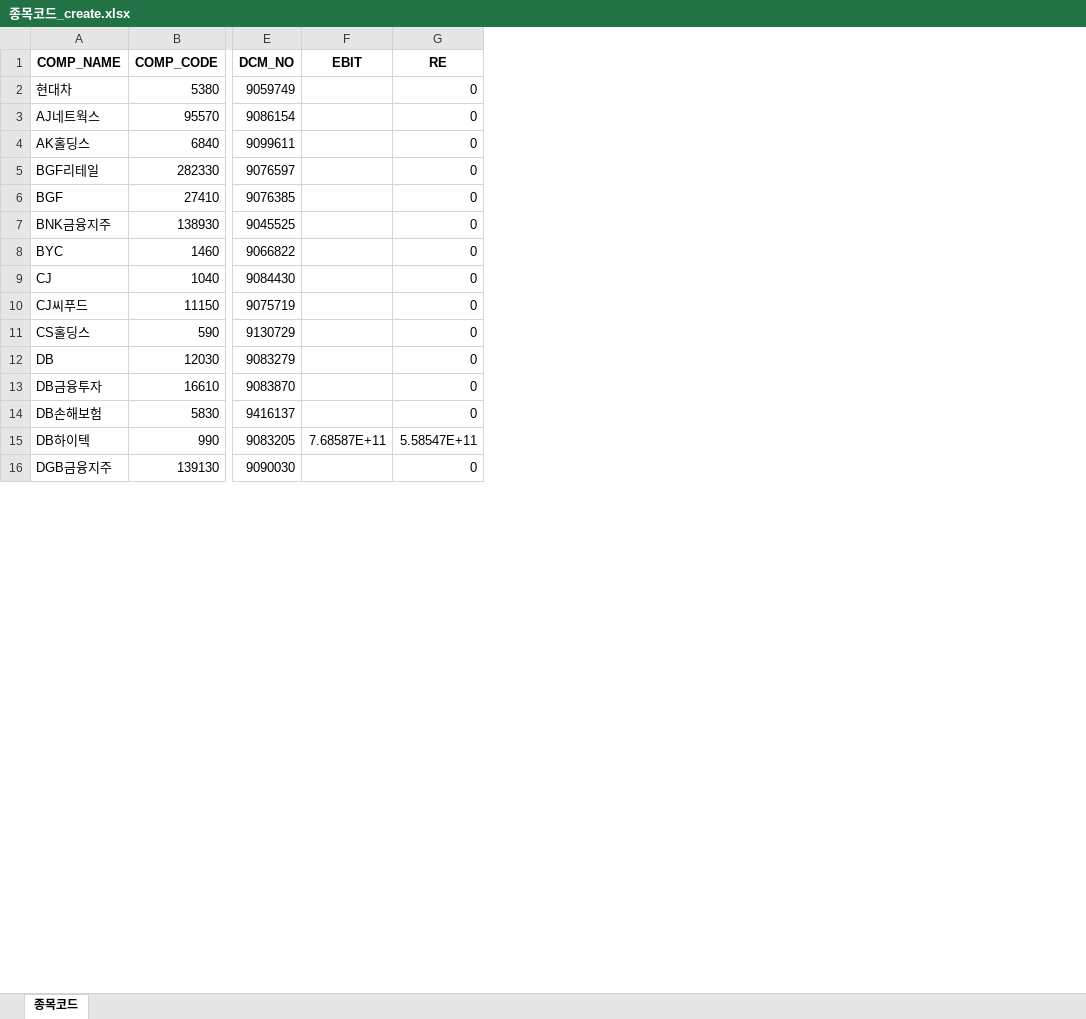
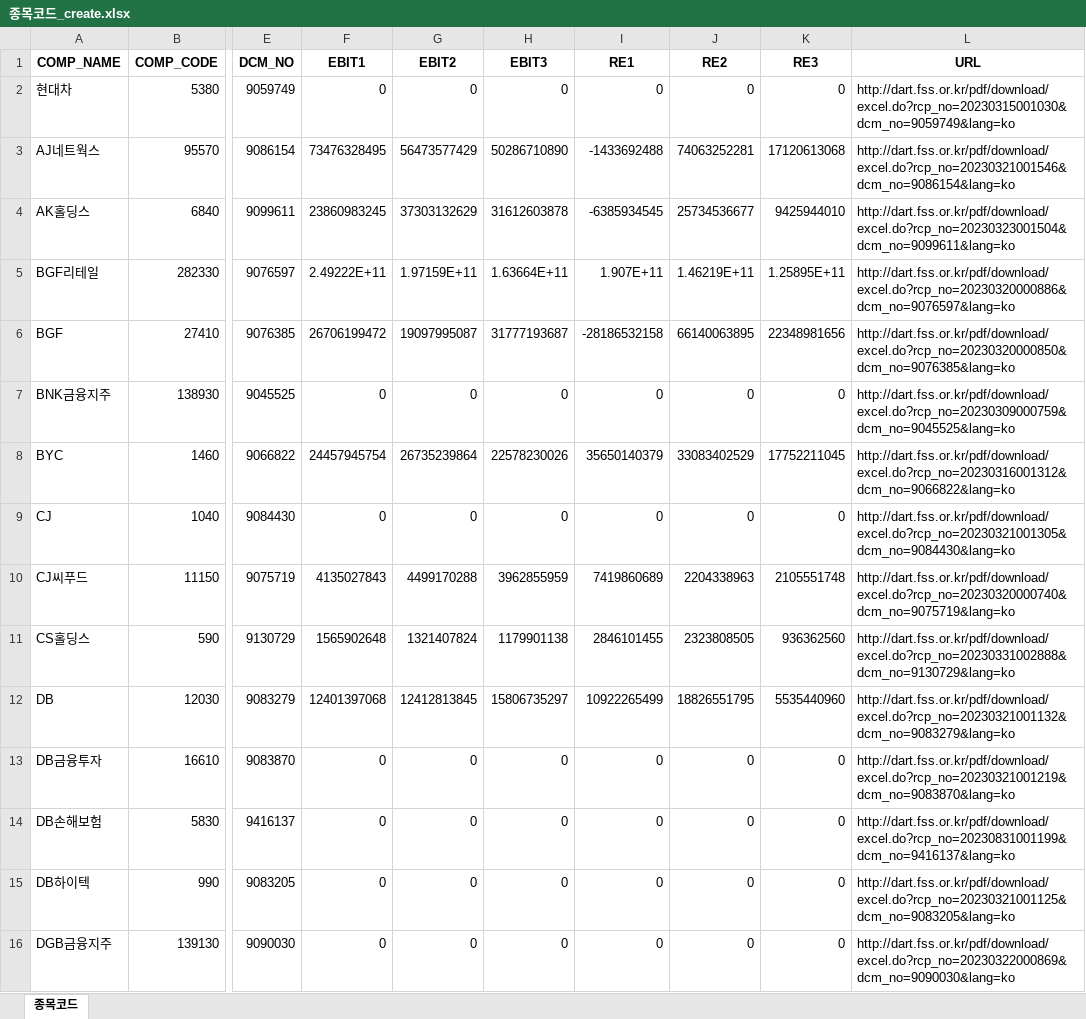
Before and after one commit to Raphael-Yoon/TAX, an Excel workbook: 종목코드_create.xlsx, sheet 종목코드, drawn as a sheet; only a part is shown, gaps mark what is left out; values as stored, in another font and other column widths than the file's, no borders; removed rows and columns are numbered as before the commit, all else as after; the diff covers the shown part only; the diff names each change by its address in the sheet, - before the commit and + after, or states it on an @@ line.

```diff
--- a/종목코드_create.xlsx (sheet 종목코드)
+++ b/종목코드_create.xlsx (sheet 종목코드)
-column F (EBIT), row 15: 7.68587E+11
+column F (EBIT1), rows 2-16: 0 | 73476328495 | 23860983245 | 2.49222E+11 | 26706199472 | 0 | 24457945754 | 0 | 4135027843 | 1565902648 | 12401397068 | 0 | 0 | 0 | 0
+column H (EBIT3), rows 2-16: 0 | 50286710890 | 31612603878 | 1.63664E+11 | 31777193687 | 0 | 22578230026 | 0 | 3962855959 | 1179901138 | 15806735297 | 0 | 0 | 0 | 0
+column I (RE1), rows 2-16: 0 | -1433692488 | -6385934545 | 1.907E+11 | -28186532158 | 0 | 35650140379 | 0 | 7419860689 | 2846101455 | 10922265499 | 0 | 0 | 0 | 0
+column J (RE2), rows 2-16: 0 | 74063252281 | 25734536677 | 1.46219E+11 | 66140063895 | 0 | 33083402529 | 0 | 2204338963 | 2323808505 | 18826551795 | 0 | 0 | 0 | 0
+column K (RE3), rows 2-16: 0 | 17120613068 | 9425944010 | 1.25895E+11 | 22348981656 | 0 | 17752211045 | 0 | 2105551748 | 936362560 | 5535440960 | 0 | 0 | 0 | 0
+column L (URL), rows 2-16: http://dart.fss.or.kr/pdf/download/excel.do?rcp_no=20230315001030&dcm_no=9059749&lang=ko | http://dart.fss.or.kr/pdf/download/excel.do?rcp_no=20230321001546&dcm_no=9086154&lang=ko | http://dart.fss.or.kr/pdf/download/excel.do?rcp_no=20230323001504&dcm_no=9099611&lang=ko | http://dart.fss.or.kr/pdf/download/excel.do?rcp_no=20230320000886&dcm_no=9076597&lang=ko | http://dart.fss.or.kr/pdf/download/excel.do?rcp_no=20230320000850&dcm_no=9076385&lang=ko | http://dart.fss.or.kr/pdf/download/excel.do?rcp_no=20230309000759&dcm_no=9045525&lang=ko | http://dart.fss.or.kr/pdf/download/excel.do?rcp_no=20230316001312&dcm_no=9066822&lang=ko | http://dart.fss.or.kr/pdf/download/excel.do?rcp_no=20230321001305&dcm_no=9084430&lang=ko | http://dart.fss.or.kr/pdf/download/excel.do?rcp_no=20230320000740&dcm_no=9075719&lang=ko | http://dart.fss.or.kr/pdf/download/excel.do?rcp_no=20230331002888&dcm_no=9130729&lang=ko | http://dart.fss.or.kr/pdf/download/excel.do?rcp_no=20230321001132&dcm_no=9083279&lang=ko | http://dart.fss.or.kr/pdf/download/excel.do?rcp_no=20230321001219&dcm_no=9083870&lang=ko | http://dart.fss.or.kr/pdf/download/excel.do?rcp_no=20230831001199&dcm_no=9416137&lang=ko | http://dart.fss.or.kr/pdf/download/excel.do?rcp_no=20230321001125&dcm_no=9083205&lang=ko | http://dart.fss.or.kr/pdf/download/excel.do?rcp_no=20230322000869&dcm_no=9090030&lang=ko
-G1: RE
+G1: EBIT2
-G3 (EBIT2): 0
+G3 (EBIT2): 56473577429
-G4 (EBIT2): 0
+G4 (EBIT2): 37303132629
-G5 (EBIT2): 0
+G5 (EBIT2): 1.97159E+11
-G6 (EBIT2): 0
+G6 (EBIT2): 19097995087
-G8 (EBIT2): 0
+G8 (EBIT2): 26735239864
-G10 (EBIT2): 0
+G10 (EBIT2): 4499170288
-G11 (EBIT2): 0
+G11 (EBIT2): 1321407824
-G12 (EBIT2): 0
+G12 (EBIT2): 12412813845
-G15 (EBIT2): 5.58547E+11
+G15 (EBIT2): 0
```
Also changed, not shown: 363 edited cells and cell formats elsewhere in this sheet, 종목코드.xlsx, 1 other file.
